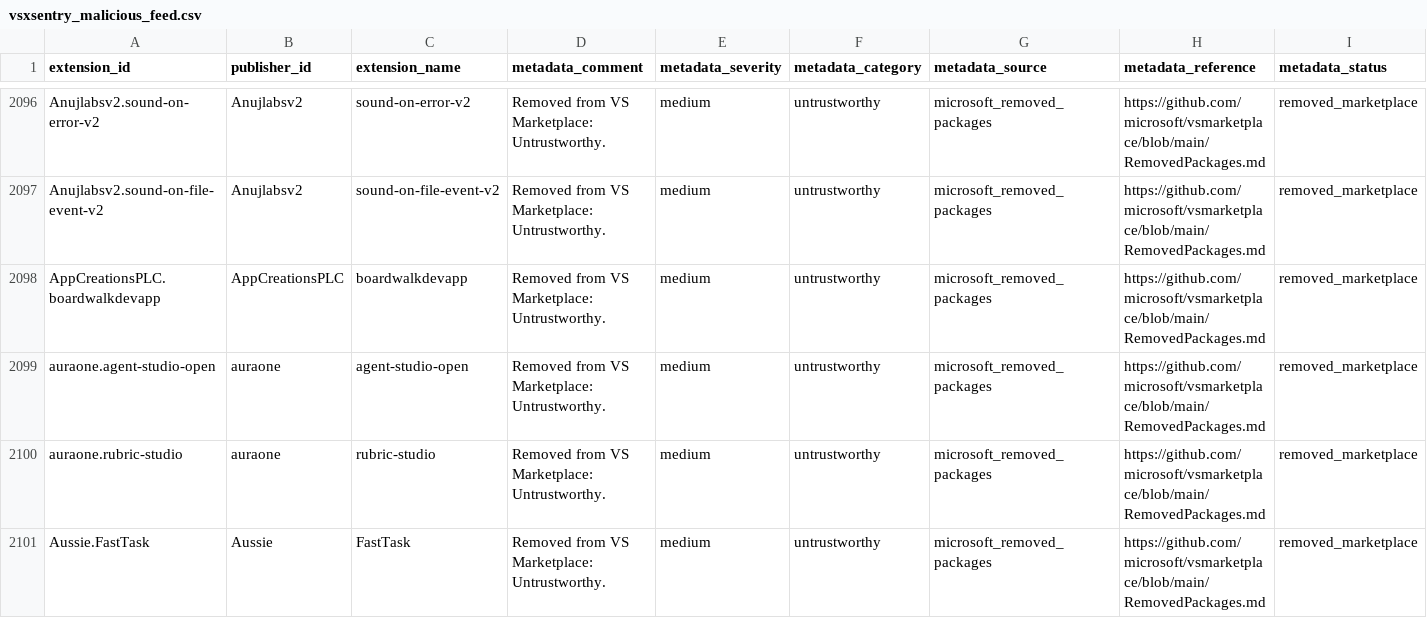
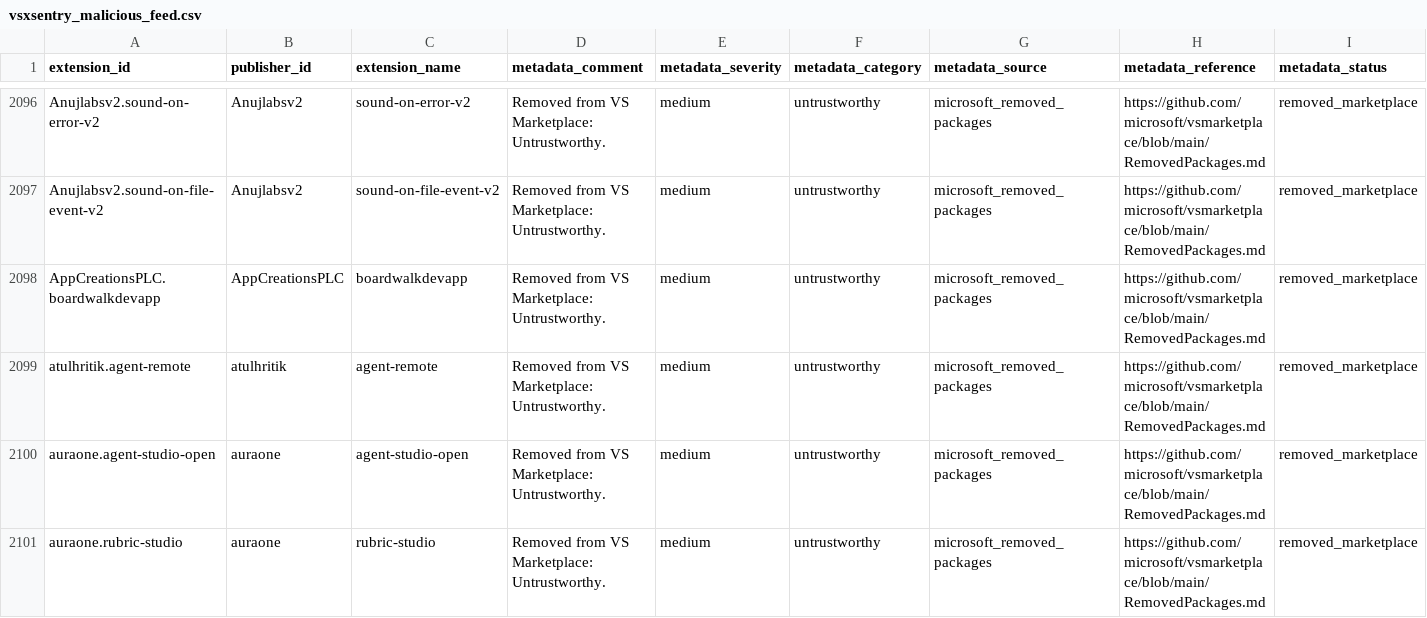
Before and after one commit to vsxsentry/vsxsentry.github.io, a CSV file: feeds/vsxsentry_malicious_feed.csv, drawn as a sheet; only a part is shown, gaps mark what is left out; the shorter side is filled out with more unchanged rows; rows hold the shown columns only; the diff names each change by its address in the sheet, - before the commit and + after, or states it on an @@ line.

```diff
--- a/feeds/vsxsentry_malicious_feed.csv
+++ b/feeds/vsxsentry_malicious_feed.csv
+row 2099: atulhritik.agent-remote | atulhritik | agent-remote | Removed from VS Marketplace: Untrustworthy. | medium | untrustworthy | microsoft_removed_packages | https://github.com/microsoft/vsmarketplace/blob/main/RemovedPackages.md | removed_marketplace
```
Also changed, not shown: feeds/vsxsentry_feed.csv, feeds/vsxsentry_opencti_import.csv, 11 other files.
